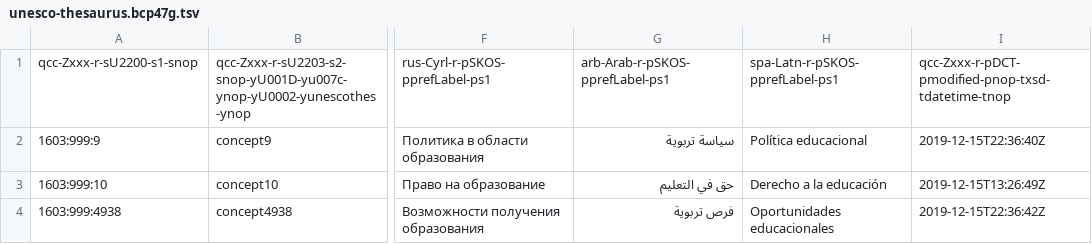
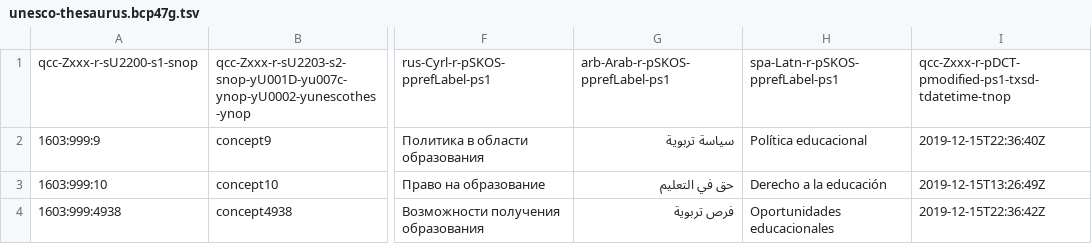
Before and after one commit to EticaAI/lexicographi-sine-finibus, a TSV file: officina/999999999/1568346/data/unesco-thesaurus.bcp47g.tsv, drawn as a sheet; only a part is shown, gaps mark what is left out; the diff names each change by its address in the sheet, - before the commit and + after, or states it on an @@ line.

```diff
--- a/officina/999999999/1568346/data/unesco-thesaurus.bcp47g.tsv
+++ b/officina/999999999/1568346/data/unesco-thesaurus.bcp47g.tsv
-I1: qcc-Zxxx-r-pDCT-pmodified-pnop-txsd-tdatetime-tnop
+I1: qcc-Zxxx-r-pDCT-pmodified-ps1-txsd-tdatetime-tnop
```
Also changed, not shown: 3 other files.
